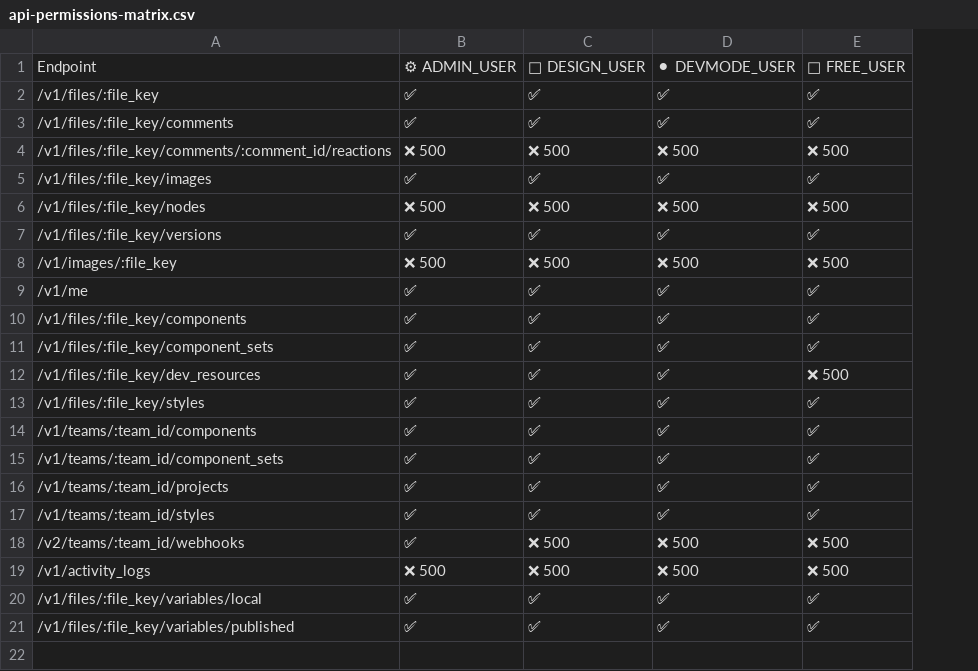
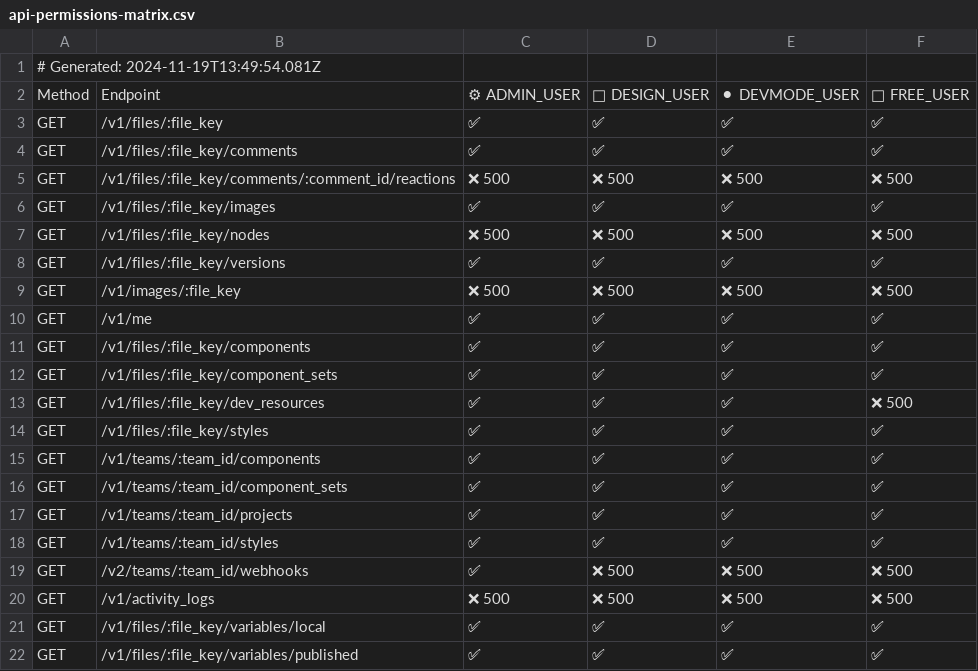
Before and after one commit to tguyton-figma/rest-api-test-script, a CSV file: api-permissions-matrix.csv, drawn as a sheet; addresses are those after the commit; the diff names each change by its address in the sheet, - before the commit and + after, or states it on an @@ line.

```diff
--- a/api-permissions-matrix.csv
+++ b/api-permissions-matrix.csv
+column A, rows 2-22: Method | GET | GET | GET | GET | GET | GET | GET | GET | GET | GET | GET | GET | GET | GET | GET | GET | GET | GET | GET | GET
+row 1: # Generated: 2024-11-19T13:49:54.081Z
```
Also changed, not shown: 1 other file.
